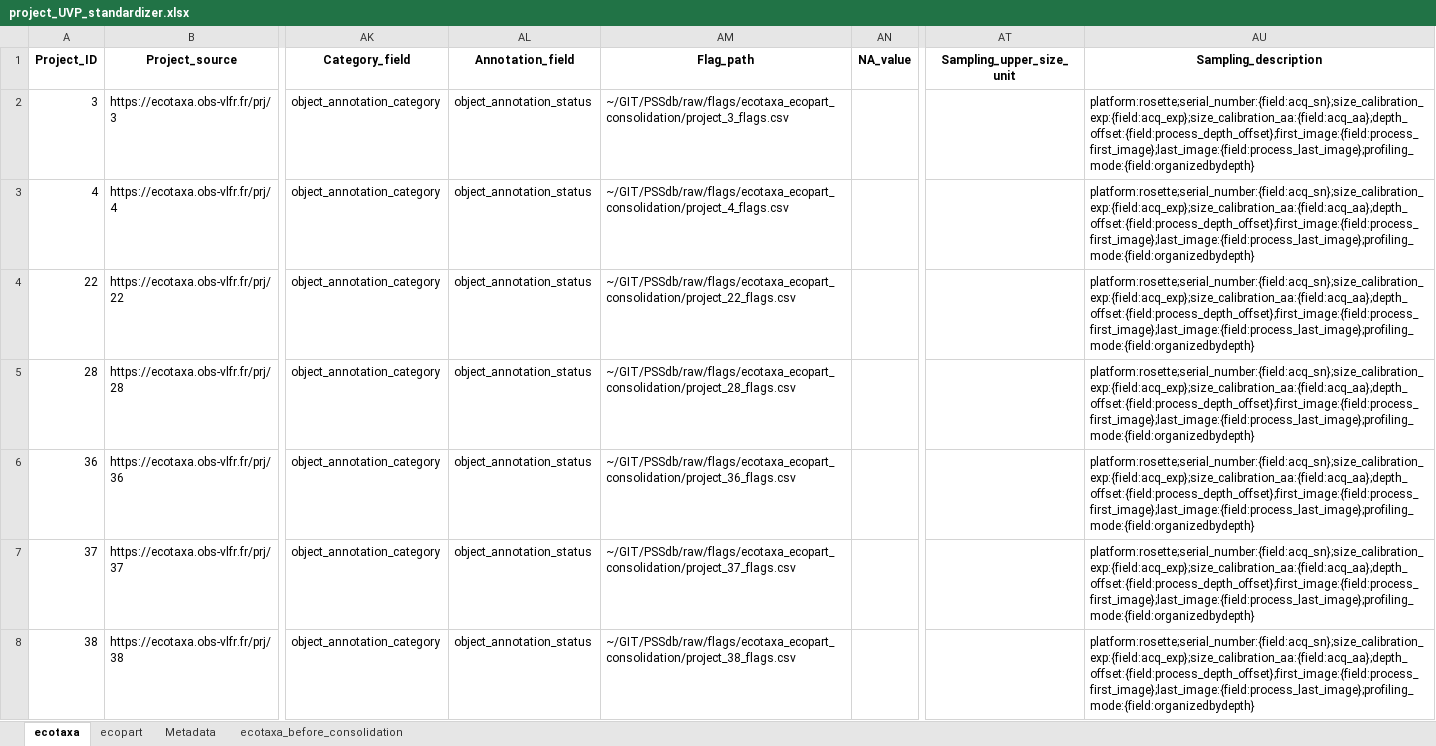
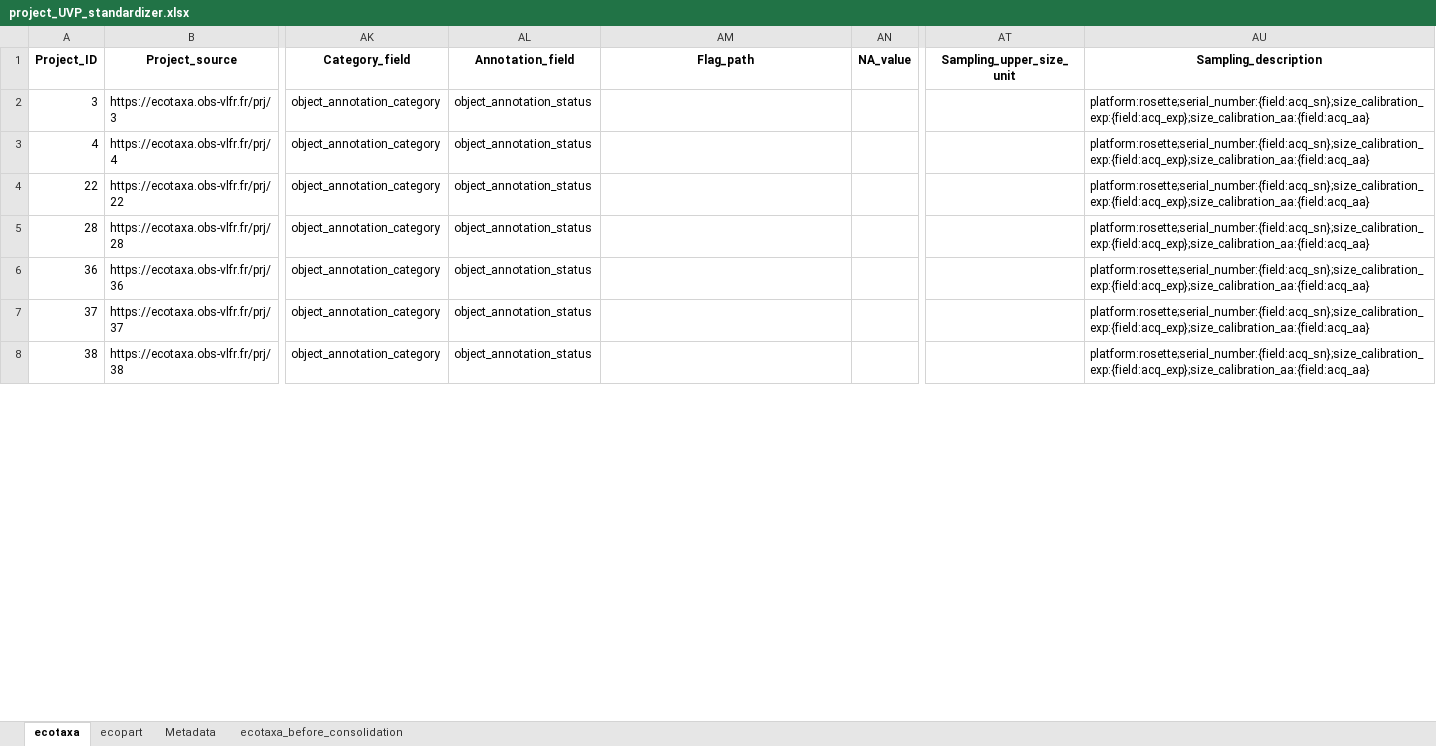
Before and after one commit to jessluo/PSSdb, an Excel workbook: raw/project_UVP_standardizer.xlsx, sheet ecotaxa, drawn as a sheet; only a part is shown, gaps mark what is left out; values as stored, in another font and other column widths than the file's, no borders; the diff covers the shown part only; the diff names each change by its address in the sheet, - before the commit and + after, or states it on an @@ line.

```diff
--- a/raw/project_UVP_standardizer.xlsx (sheet ecotaxa)
+++ b/raw/project_UVP_standardizer.xlsx (sheet ecotaxa)
-AM2 (Flag_path): ~/GIT/PSSdb/raw/flags/ecotaxa_ecopart_consolidation/project_3_flags.csv
+AM2 (Flag_path): (empty)
-AU2:AU8 (Sampling_description): platform:rosette;serial_number:{field:acq_sn};size_calibration_exp:{field:acq_exp};size_calibration_aa:{field:acq_aa};depth_offset:{field:process_depth_offset};first_image:{field:process_first_image};last_image:{field:process_last_image};profiling_mode:{field:organizedbydepth}
+AU2:AU8 (Sampling_description): platform:rosette;serial_number:{field:acq_sn};size_calibration_exp:{field:acq_exp};size_calibration_aa:{field:acq_aa}
-AM3 (Flag_path): ~/GIT/PSSdb/raw/flags/ecotaxa_ecopart_consolidation/project_4_flags.csv
+AM3 (Flag_path): (empty)
-AM4 (Flag_path): ~/GIT/PSSdb/raw/flags/ecotaxa_ecopart_consolidation/project_22_flags.csv
+AM4 (Flag_path): (empty)
-AM5 (Flag_path): ~/GIT/PSSdb/raw/flags/ecotaxa_ecopart_consolidation/project_28_flags.csv
+AM5 (Flag_path): (empty)
-AM6 (Flag_path): ~/GIT/PSSdb/raw/flags/ecotaxa_ecopart_consolidation/project_36_flags.csv
+AM6 (Flag_path): (empty)
-AM7 (Flag_path): ~/GIT/PSSdb/raw/flags/ecotaxa_ecopart_consolidation/project_37_flags.csv
+AM7 (Flag_path): (empty)
-AM8 (Flag_path): ~/GIT/PSSdb/raw/flags/ecotaxa_ecopart_consolidation/project_38_flags.csv
+AM8 (Flag_path): (empty)
```
Also changed, not shown: 1 removed row and 256 edited cells elsewhere in this sheet, sheet ecotaxa_before_consolidation, 1 other file.
